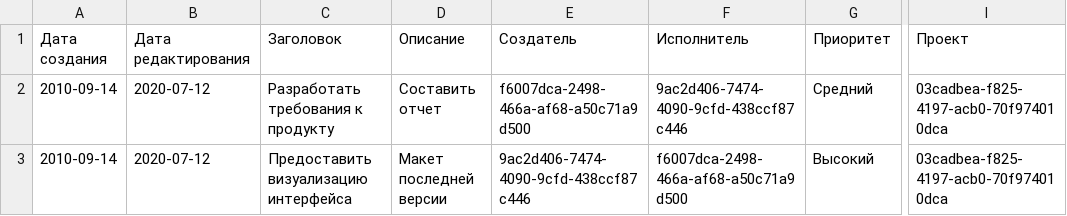
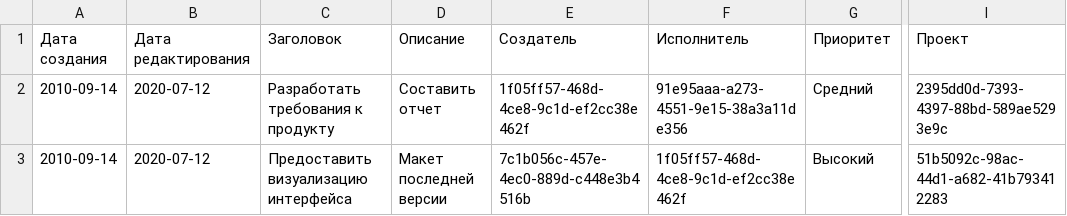
Before and after one commit to lachkovayana/Backend_2, a CSV file: src/main/resources/tasks.csv, drawn as a sheet; only a part is shown, gaps mark what is left out; the diff names each change by its address in the sheet, - before the commit and + after, or states it on an @@ line.

Commit message:
query 'find tasks by comment text' done

```diff
--- a/src/main/resources/tasks.csv
+++ b/src/main/resources/tasks.csv
-E2 (Создатель): f6007dca-2498-466a-af68-a50c71a9d500
+E2 (Создатель): 1f05ff57-468d-4ce8-9c1d-ef2cc38e462f
-F2 (Исполнитель): 9ac2d406-7474-4090-9cfd-438ccf87c446
+F2 (Исполнитель): 91e95aaa-a273-4551-9e15-38a3a11de356
-I2 (Проект): 03cadbea-f825-4197-acb0-70f974010dca
+I2 (Проект): 2395dd0d-7393-4397-88bd-589ae5293e9c
-E3 (Создатель): 9ac2d406-7474-4090-9cfd-438ccf87c446
+E3 (Создатель): 7c1b056c-457e-4ec0-889d-c448e3b4516b
-F3 (Исполнитель): f6007dca-2498-466a-af68-a50c71a9d500
+F3 (Исполнитель): 1f05ff57-468d-4ce8-9c1d-ef2cc38e462f
-I3 (Проект): 03cadbea-f825-4197-acb0-70f974010dca
+I3 (Проект): 51b5092c-98ac-44d1-a682-41b793412283
```
Also changed, not shown: src/main/resources/comments.csv, 10 other files.
